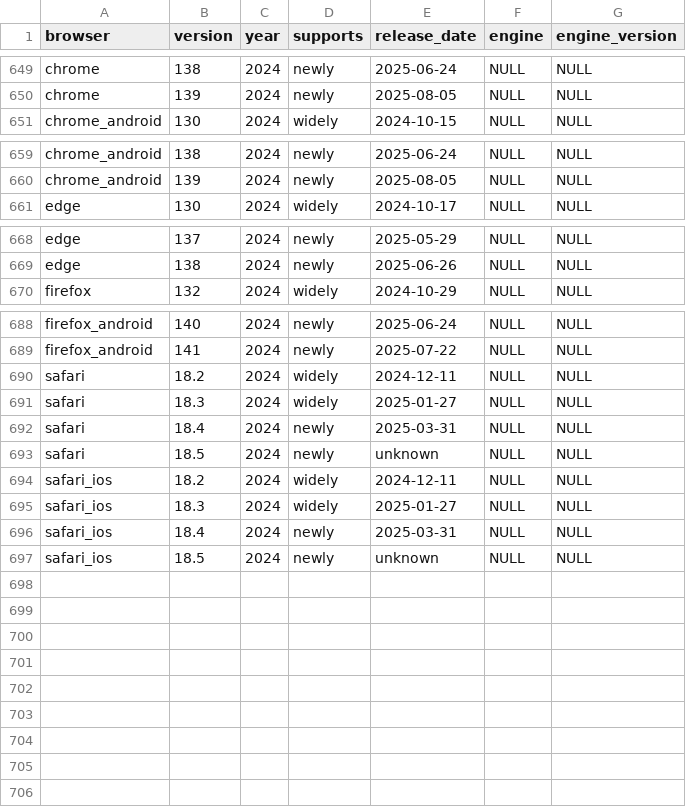
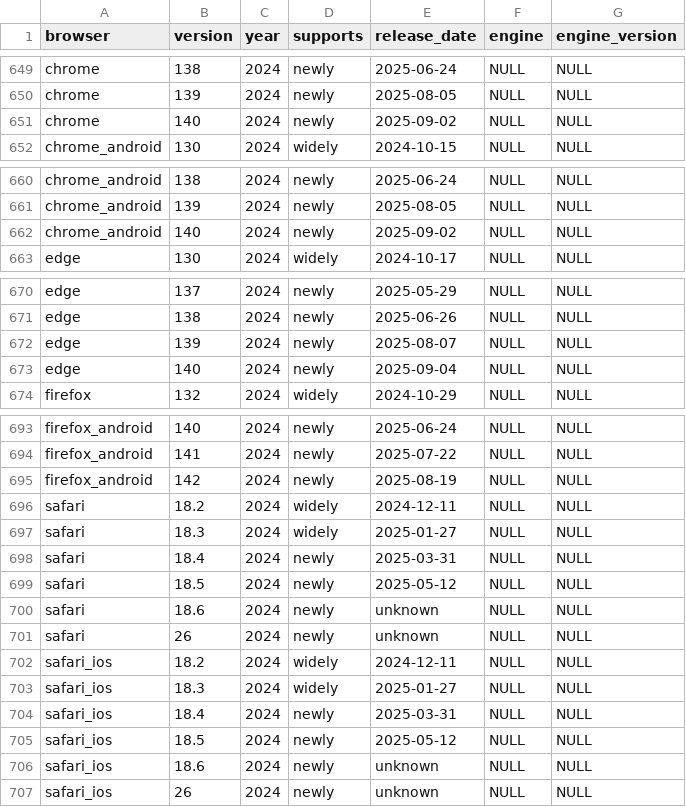
Before and after one commit to web-platform-dx/baseline-browser-mapping, a CSV file: static/all_versions_with_supports.csv, drawn as a sheet; only a part is shown, gaps mark what is left out; the diff covers the shown part only.

```diff
--- a/static/all_versions_with_supports.csv
+++ b/static/all_versions_with_supports.csv
@@ -650,2 +650,3 @@
 "chrome","139","2024","newly","2025-08-05","NULL","NULL"
+"chrome","140","2024","newly","2025-09-02","NULL","NULL"
 "chrome_android","130","2024","widely","2024-10-15","NULL","NULL"
@@ -660,2 +661,3 @@
 "chrome_android","139","2024","newly","2025-08-05","NULL","NULL"
+"chrome_android","140","2024","newly","2025-09-02","NULL","NULL"
 "edge","130","2024","widely","2024-10-17","NULL","NULL"
@@ -669,2 +671,4 @@
 "edge","138","2024","newly","2025-06-26","NULL","NULL"
+"edge","139","2024","newly","2025-08-07","NULL","NULL"
+"edge","140","2024","newly","2025-09-04","NULL","NULL"
 "firefox","132","2024","widely","2024-10-29","NULL","NULL"
@@ -689,2 +694,3 @@
 "firefox_android","141","2024","newly","2025-07-22","NULL","NULL"
+"firefox_android","142","2024","newly","2025-08-19","NULL","NULL"
 "safari","18.2","2024","widely","2024-12-11","NULL","NULL"
@@ -692,3 +698,5 @@
 "safari","18.4","2024","newly","2025-03-31","NULL","NULL"
-"safari","18.5","2024","newly","unknown","NULL","NULL"
+"safari","18.5","2024","newly","2025-05-12","NULL","NULL"
+"safari","18.6","2024","newly","unknown","NULL","NULL"
+"safari","26","2024","newly","unknown","NULL","NULL"
 "safari_ios","18.2","2024","widely","2024-12-11","NULL","NULL"
@@ -696,2 +704,4 @@
 "safari_ios","18.4","2024","newly","2025-03-31","NULL","NULL"
-"safari_ios","18.5","2024","newly","unknown","NULL","NULL"
+"safari_ios","18.5","2024","newly","2025-05-12","NULL","NULL"
+"safari_ios","18.6","2024","newly","unknown","NULL","NULL"
+"safari_ios","26","2024","newly","unknown","NULL","NULL"
```
Also changed, not shown: 1 added row elsewhere in this file, static/all_versions.csv, static/with_downstream/all_versions.csv, 9 other files.
